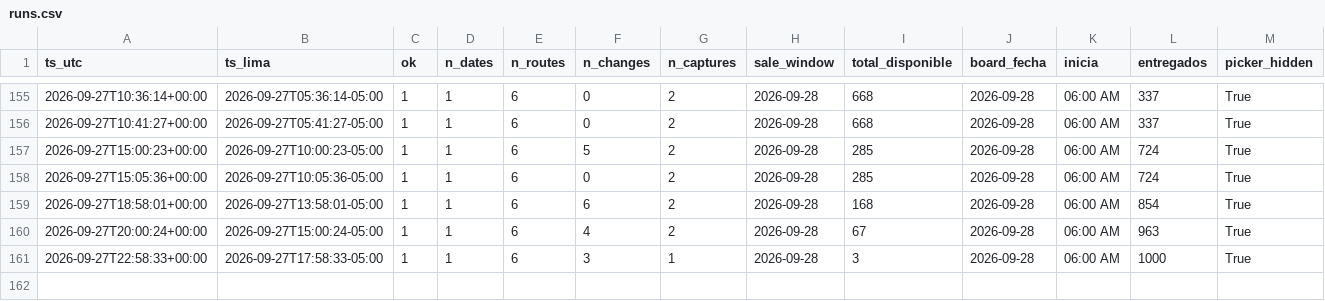
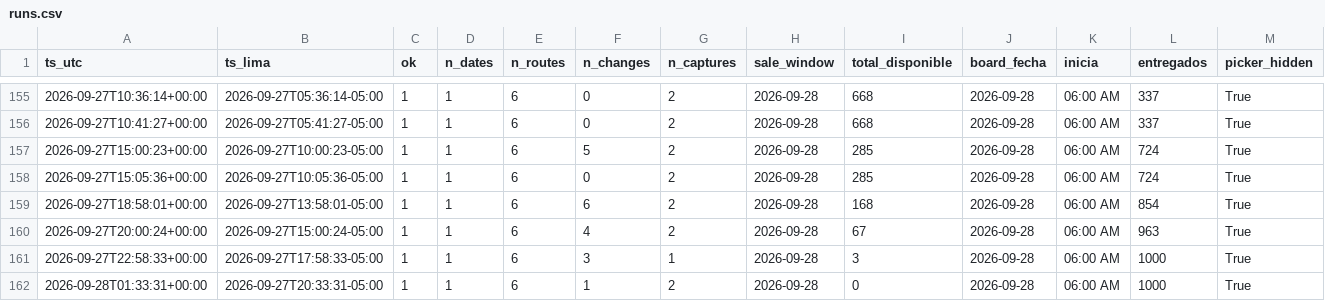
Before and after one commit to kofikid4/machupicchu-live-tracker, a CSV file: data/runs.csv, drawn as a sheet; only a part is shown, gaps mark what is left out; rows hold the shown columns only; the diff names each change by its address in the sheet, - before the commit and + after, or states it on an @@ line.

```diff
--- a/data/runs.csv
+++ b/data/runs.csv
+row 162: 2026-09-28T01:33:31+00:00 | 2026-09-27T20:33:31-05:00 | 1 | 1 | 6 | 1 | 2 | 2026-09-28 | 0 | 2026-09-28 | 06:00 AM | 1000 | True
```
Also changed, not shown: data/observations/2026-09.csv, 2 other files.
